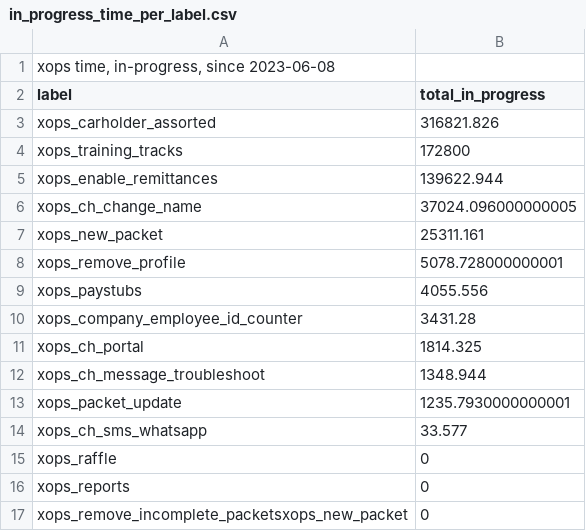
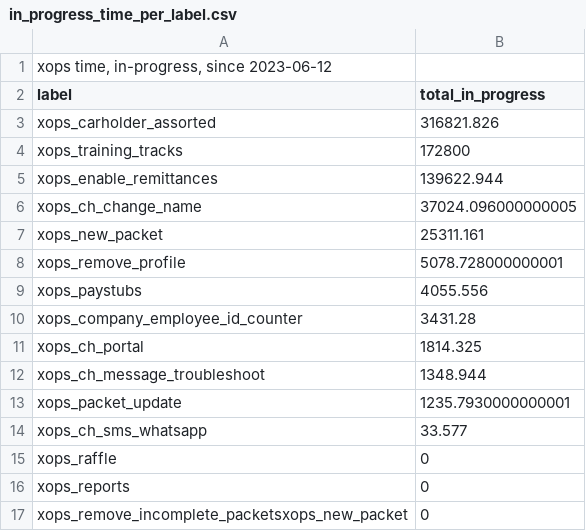
Before and after one commit to KjellKod/metrics-and-insights, a CSV file: xops_data/in_progress_time_per_label.csv, drawn as a sheet.

Commit message:
adding points data

```diff
--- a/xops_data/in_progress_time_per_label.csv
+++ b/xops_data/in_progress_time_per_label.csv
@@ -1,2 +1,2 @@
-"xops time, in-progress, since 2023-06-08"
+"xops time, in-progress, since 2023-06-12"
 label,total_in_progress
```
Also changed, not shown: xops_data/tickets_per_label.csv, 2 other files.
